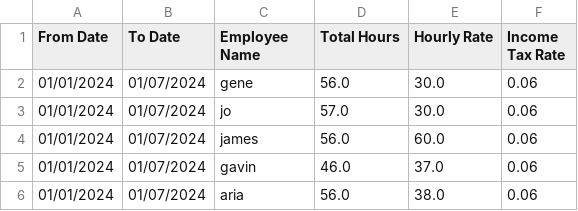
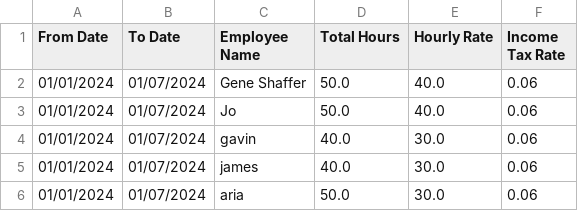
Before and after one commit to Genius201/CIS261_Course_Project_p1, a CSV file: employee_records.csv, drawn as a sheet.

```diff
--- a/employee_records.csv
+++ b/employee_records.csv
@@ -1,6 +1,6 @@
 From Date,To Date,Employee Name,Total Hours,Hourly Rate,Income Tax Rate
-01/01/2024,01/07/2024,gene,56.0,30.0,0.06
-01/01/2024,01/07/2024,jo,57.0,30.0,0.06
-01/01/2024,01/07/2024,james,56.0,60.0,0.06
-01/01/2024,01/07/2024,gavin,46.0,37.0,0.06
-01/01/2024,01/07/2024,aria,56.0,38.0,0.06
+01/01/2024,01/07/2024,Gene Shaffer,50.0,40.0,0.06
+01/01/2024,01/07/2024,Jo,50.0,40.0,0.06
+01/01/2024,01/07/2024,gavin,40.0,30.0,0.06
+01/01/2024,01/07/2024,james,40.0,30.0,0.06
+01/01/2024,01/07/2024,aria,50.0,30.0,0.06
```
Also changed, not shown: 1 other file.
